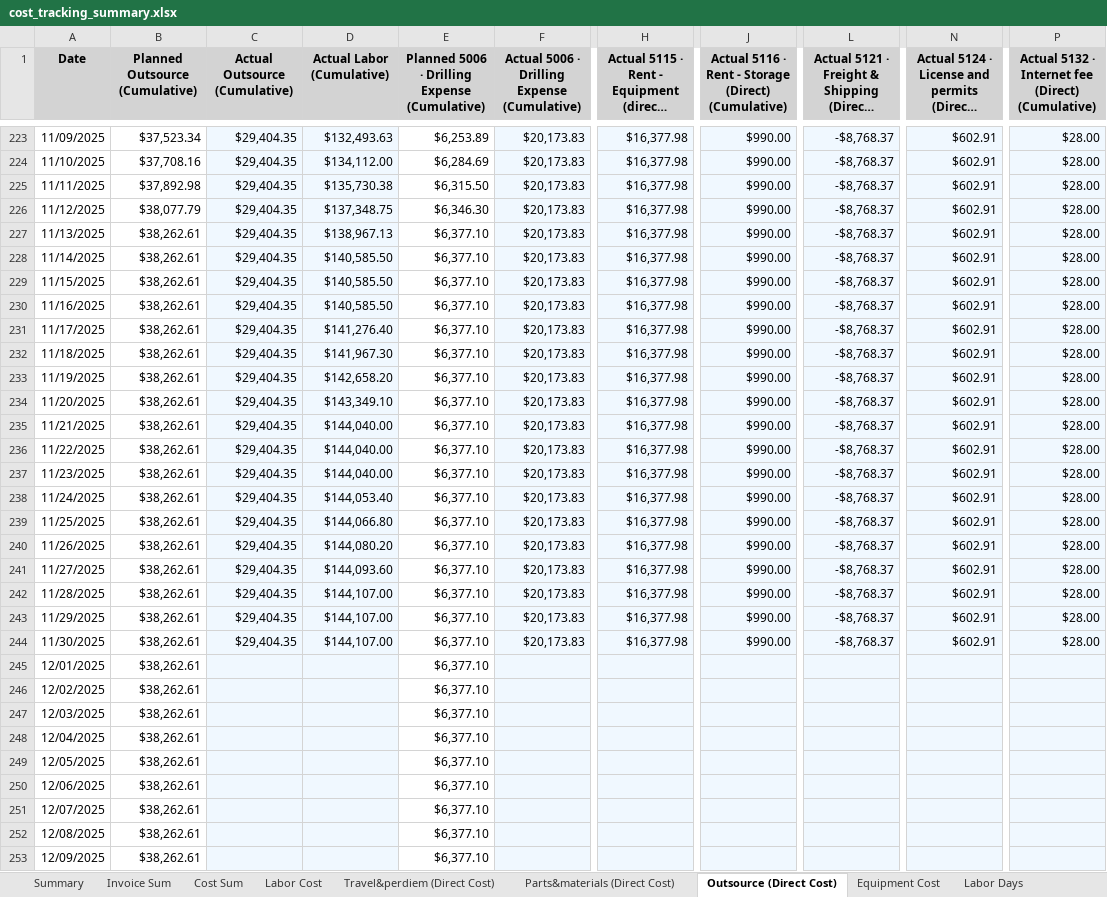
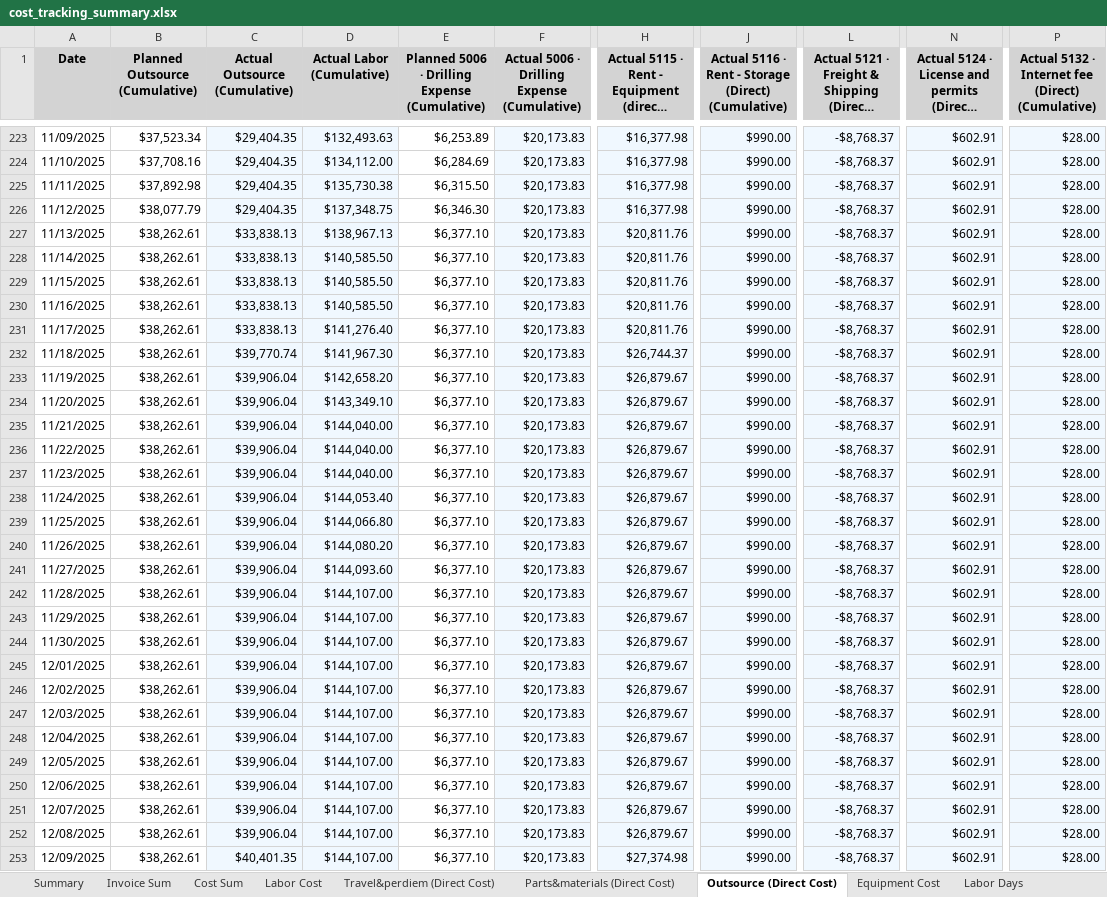
Before and after one commit to xiaosongchen1977/geo-project-tracker-sanjose2025.com, an Excel workbook: cost_tracking_summary.xlsx, sheet Outsource (Direct Cost), drawn as a sheet; only a part is shown, gaps mark what is left out; long unchanged cells end in …; values as stored, in another font and other column widths than the file's, no borders; the diff covers the shown part only; the diff names each change by its address in the sheet, - before the commit and + after, or states it on an @@ line.

```diff
--- a/cost_tracking_summary.xlsx (sheet Outsource (Direct Cost))
+++ b/cost_tracking_summary.xlsx (sheet Outsource (Direct Cost))
-C227:C231 (Actual Outsource (Cumulative)): $29,404.35
+C227:C231 (Actual Outsource (Cumulative)): $33,838.13
-H227:H231: $16,377.98
+H227:H231: $20,811.76
-C232 (Actual Outsource (Cumulative)): $29,404.35
+C232 (Actual Outsource (Cumulative)): $39,770.74
-H232: $16,377.98
+H232: $26,744.37
-C233:C244 (Actual Outsource (Cumulative)): $29,404.35
+C233:C244 (Actual Outsource (Cumulative)): $39,906.04
-H233:H244: $16,377.98
+H233:H244: $26,879.67
-C245:C252 (Actual Outsource (Cumulative)): (empty)
+C245:C252 (Actual Outsource (Cumulative)): $39,906.04
-D245:D253 (Actual Labor (Cumulative)): (empty)
+D245:D253 (Actual Labor (Cumulative)): $144,107.00
-F245:F253: (empty)
+F245:F253: $20,173.83
-H245:H252: (empty)
+H245:H252: $26,879.67
-J245:J253: (empty)
+J245:J253: $990.00
-L245:L253: (empty)
+L245:L253: -$8,768.37
-N245:N253: (empty)
+N245:N253: $602.91
-P245:P253: (empty)
+P245:P253: $28.00
-C253 (Actual Outsource (Cumulative)): (empty)
+C253 (Actual Outsource (Cumulative)): $40,401.35
-H253: (empty)
+H253: $27,374.98
```
Also changed, not shown: 24 edited cells elsewhere in this sheet, sheet Equipment Cost, sheet Cost Sum, sheet Travel&perdiem (Direct Cost), sheet Parts&materials (Direct Cost), sheet Labor Cost, sheet Invoice Sum, 1 more sheet.
